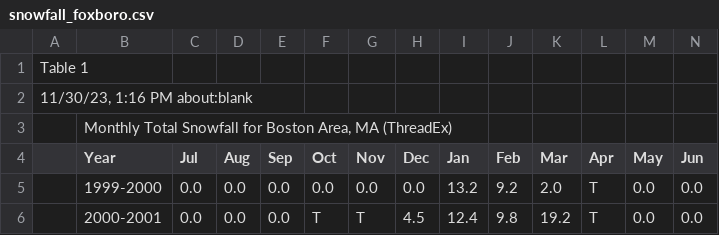
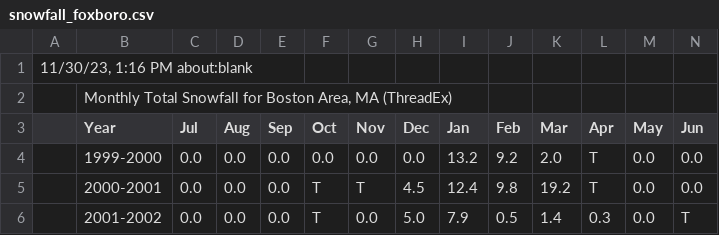
Before and after one commit to stat301-1-2023-fall/final-project-1-leomckenna, a CSV file: data/raw/snowfall_foxboro.csv (was data/snowfall_foxboro.csv), drawn as a sheet; only a part is shown; the shorter side is filled out with more unchanged rows; rows hold the shown columns only; the diff names each change by its address in the sheet, - before the commit and + after, or states it on an @@ line.

Commit message:
fixing data and cleaning

```diff
--- a/data/snowfall_foxboro.csv
+++ b/data/raw/snowfall_foxboro.csv
-row 1: Table 1
```
Also changed, not shown: 5 other files.
